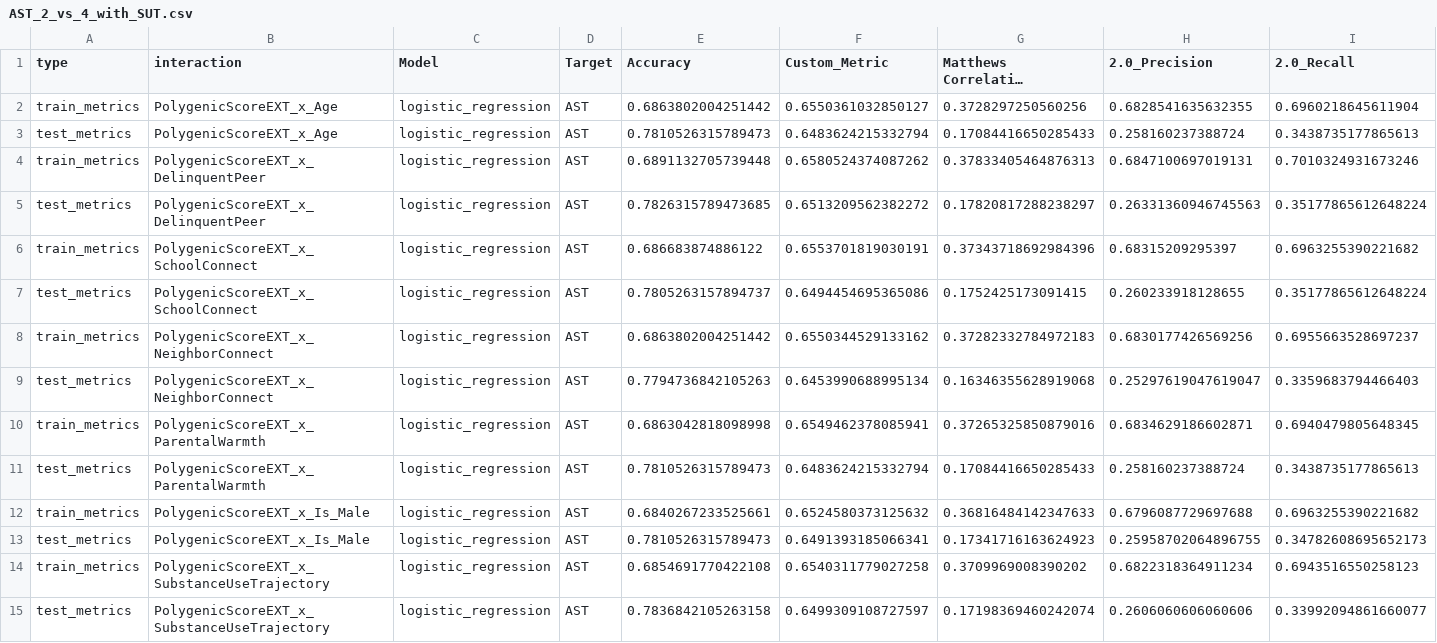
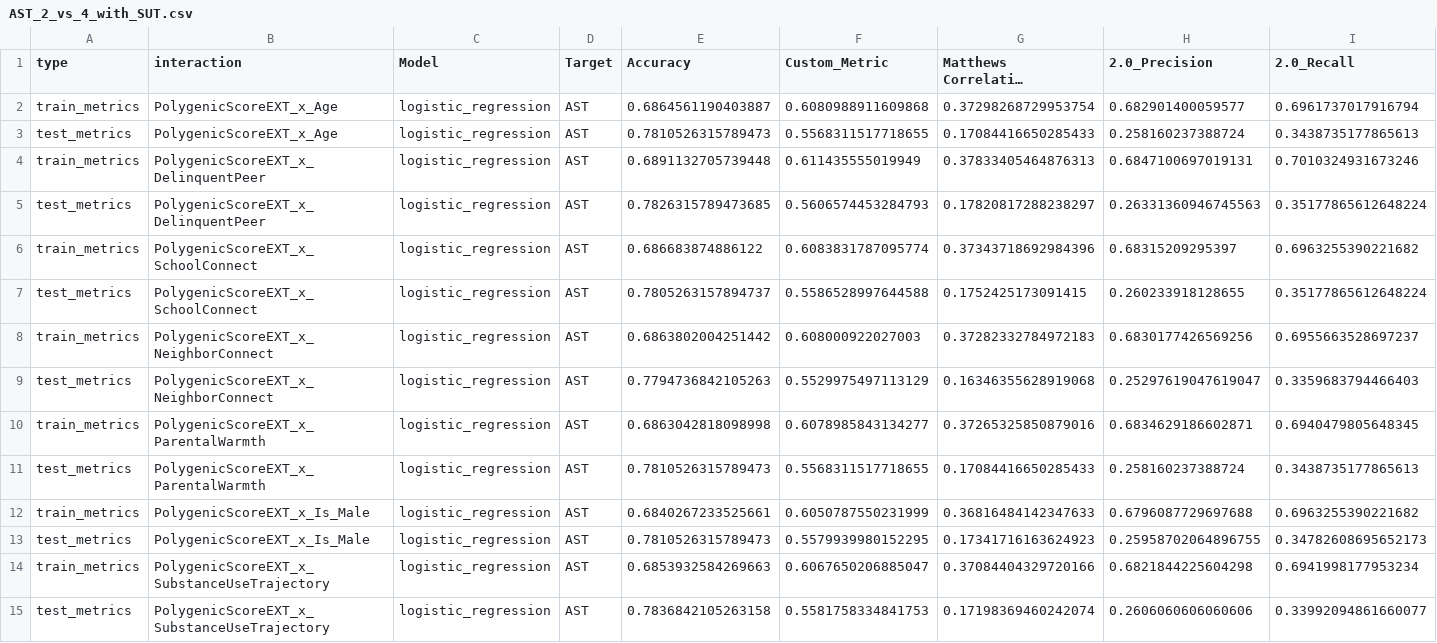
Before and after one commit to Shorzinator/GxE-Study, a CSV file: Phase_1/results/one_vs_all/logistic_regression_results/metrics/without Race/with SUT/AST_2_vs_4_with_SUT.csv, drawn as a sheet; only a part is shown; long unchanged cells end in …; removed rows and columns are numbered as before the commit, all else as after; rows hold the shown columns only; the diff names each change by its address in the sheet, - before the commit and + after, or states it on an @@ line.

```diff
--- a/Phase_1/results/one_vs_all/logistic_regression_results/metrics/without Race/with SUT/AST_2_vs_4_with_SUT.csv
+++ b/Phase_1/results/one_vs_all/logistic_regression_results/metrics/without Race/with SUT/AST_2_vs_4_with_SUT.csv
-row 2: train_metrics | PolygenicScoreEXT_x_Age | logistic_regression | AST | 0.6863802004251442 | 0.6550361032850127 | 0.3728297250560256 | 0.6828541635632355 | 0.6960218645611904
+row 2: train_metrics | PolygenicScoreEXT_x_Age | logistic_regression | AST | 0.6864561190403887 | 0.6080988911609868 | 0.37298268729953754 | 0.682901400059577 | 0.6961737017916794
-F3 (Custom_Metric): 0.6483624215332794
+F3 (Custom_Metric): 0.5568311517718655
-F4 (Custom_Metric): 0.6580524374087262
+F4 (Custom_Metric): 0.611435555019949
-F5 (Custom_Metric): 0.6513209562382272
+F5 (Custom_Metric): 0.5606574453284793
-F6 (Custom_Metric): 0.6553701819030191
+F6 (Custom_Metric): 0.6083831787095774
-F7 (Custom_Metric): 0.6494454695365086
+F7 (Custom_Metric): 0.5586528997644588
-F8 (Custom_Metric): 0.6550344529133162
+F8 (Custom_Metric): 0.608000922027003
-F9 (Custom_Metric): 0.6453990688995134
+F9 (Custom_Metric): 0.5529975497113129
-F10 (Custom_Metric): 0.6549462378085941
+F10 (Custom_Metric): 0.6078985843134277
-F11 (Custom_Metric): 0.6483624215332794
+F11 (Custom_Metric): 0.5568311517718655
-F12 (Custom_Metric): 0.6524580373125632
+F12 (Custom_Metric): 0.6050787550231999
-F13 (Custom_Metric): 0.6491393185066341
+F13 (Custom_Metric): 0.5579939980152295
-row 14: train_metrics | PolygenicScoreEXT_x_SubstanceUseTrajectory | logistic_regression | AST | 0.6854691770422108 | 0.6540311779027258 | 0.3709969008390202 | 0.6822318364911234 | 0.6943516550258123
+row 14: train_metrics | PolygenicScoreEXT_x_SubstanceUseTrajectory | logistic_regression | AST | 0.6853932584269663 | 0.6067650206885047 | 0.37084404329720166 | 0.6821844225604298 | 0.6941998177953234
-F15 (Custom_Metric): 0.6499309108727597
+F15 (Custom_Metric): 0.5581758334841753
```
Also changed, not shown: Phase_1/results/one_vs_all/logistic_regression_results/metrics/without Race/with SUT/AST_1_vs_4_with_SUT.csv, Phase_1/results/one_vs_all/logistic_regression_results/metrics/without Race/with SUT/AST_3_vs_4_with_SUT.csv, 8 other files.
